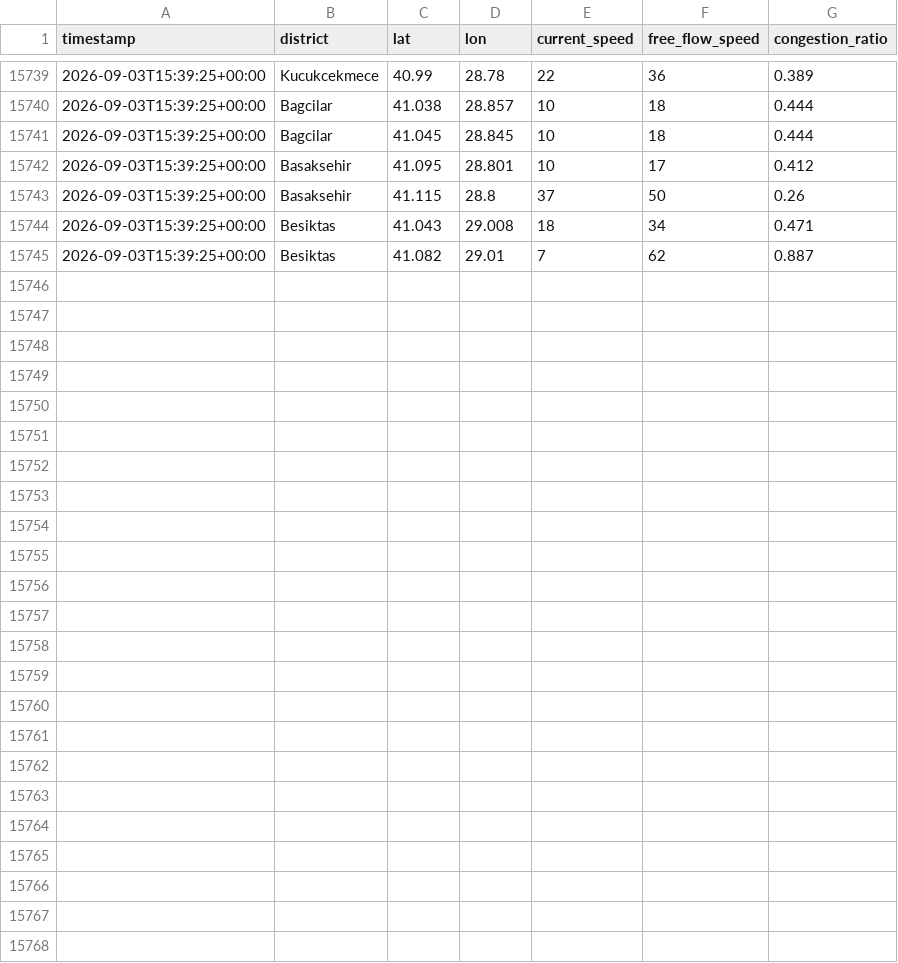
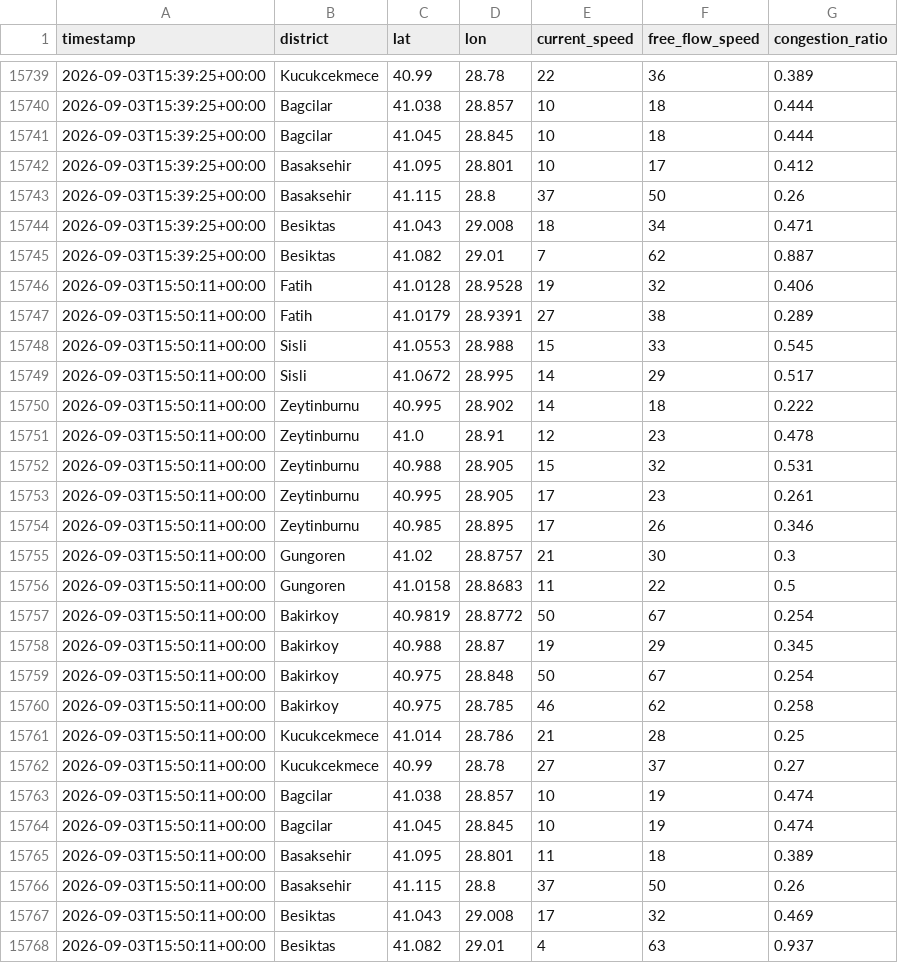
Before and after one commit to selim4734/trafik-verisi, a CSV file: istanbul_trafik_verisi.csv, drawn as a sheet; only a part is shown, gaps mark what is left out.

Commit message:
trafik verisi güncellendi

```diff
--- a/istanbul_trafik_verisi.csv
+++ b/istanbul_trafik_verisi.csv
@@ -15745 +15745,24 @@ timestamp,district,lat,lon,current_speed,free_flow_speed,congestion_ratio
 2026-09-03T15:39:25+00:00,Besiktas,41.082,29.01,7,62,0.887
+2026-09-03T15:50:11+00:00,Fatih,41.0128,28.9528,19,32,0.406
+2026-09-03T15:50:11+00:00,Fatih,41.0179,28.9391,27,38,0.289
+2026-09-03T15:50:11+00:00,Sisli,41.0553,28.988,15,33,0.545
+2026-09-03T15:50:11+00:00,Sisli,41.0672,28.995,14,29,0.517
+2026-09-03T15:50:11+00:00,Zeytinburnu,40.995,28.902,14,18,0.222
+2026-09-03T15:50:11+00:00,Zeytinburnu,41.0,28.91,12,23,0.478
+2026-09-03T15:50:11+00:00,Zeytinburnu,40.988,28.905,15,32,0.531
+2026-09-03T15:50:11+00:00,Zeytinburnu,40.995,28.905,17,23,0.261
+2026-09-03T15:50:11+00:00,Zeytinburnu,40.985,28.895,17,26,0.346
+2026-09-03T15:50:11+00:00,Gungoren,41.02,28.8757,21,30,0.3
+2026-09-03T15:50:11+00:00,Gungoren,41.0158,28.8683,11,22,0.5
+2026-09-03T15:50:11+00:00,Bakirkoy,40.9819,28.8772,50,67,0.254
+2026-09-03T15:50:11+00:00,Bakirkoy,40.988,28.87,19,29,0.345
+2026-09-03T15:50:11+00:00,Bakirkoy,40.975,28.848,50,67,0.254
+2026-09-03T15:50:11+00:00,Bakirkoy,40.975,28.785,46,62,0.258
+2026-09-03T15:50:11+00:00,Kucukcekmece,41.014,28.786,21,28,0.25
+2026-09-03T15:50:11+00:00,Kucukcekmece,40.99,28.78,27,37,0.27
+2026-09-03T15:50:11+00:00,Bagcilar,41.038,28.857,10,19,0.474
+2026-09-03T15:50:11+00:00,Bagcilar,41.045,28.845,10,19,0.474
+2026-09-03T15:50:11+00:00,Basaksehir,41.095,28.801,11,18,0.389
+2026-09-03T15:50:11+00:00,Basaksehir,41.115,28.8,37,50,0.26
+2026-09-03T15:50:11+00:00,Besiktas,41.043,29.008,17,32,0.469
+2026-09-03T15:50:11+00:00,Besiktas,41.082,29.01,4,63,0.937
```
